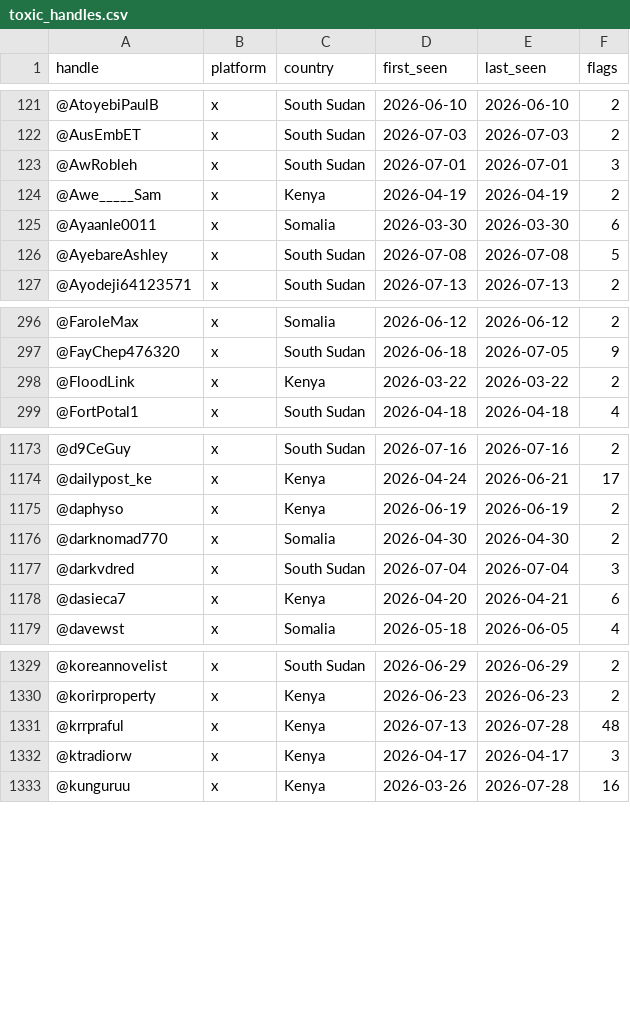
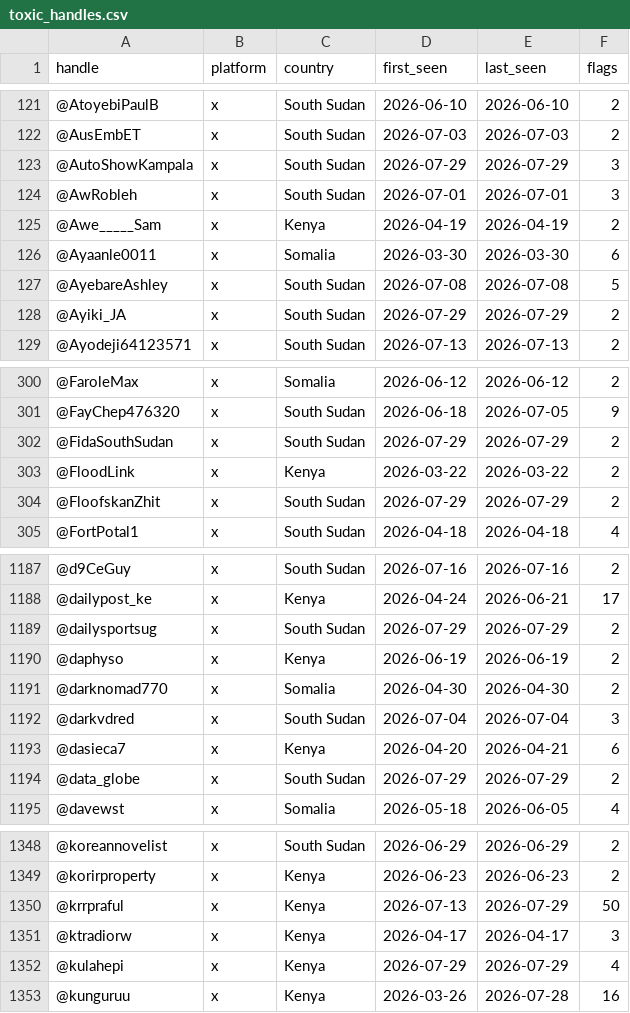
Before and after one commit to KSvend/IRIS, a CSV file: monitoring/autolearn/toxic_handles.csv, drawn as a sheet; only a part is shown, gaps mark what is left out; the diff covers the shown part only.

Commit message:
Auto-update: 598 events, 9849 HS posts — 2026-07-29 11:55 UTC

```diff
--- a/monitoring/autolearn/toxic_handles.csv
+++ b/monitoring/autolearn/toxic_handles.csv
@@ -122,2 +122,3 @@ handle,platform,country,first_seen,last_seen,flags
 @AusEmbET,x,South Sudan,2026-07-03,2026-07-03,2
+@AutoShowKampala,x,South Sudan,2026-07-29,2026-07-29,3
 @AwRobleh,x,South Sudan,2026-07-01,2026-07-01,3
@@ -126,2 +127,3 @@ handle,platform,country,first_seen,last_seen,flags
 @AyebareAshley,x,South Sudan,2026-07-08,2026-07-08,5
+@Ayiki_JA,x,South Sudan,2026-07-29,2026-07-29,2
 @Ayodeji64123571,x,South Sudan,2026-07-13,2026-07-13,2
@@ -297,3 +301,5 @@ handle,platform,country,first_seen,last_seen,flags
 @FayChep476320,x,South Sudan,2026-06-18,2026-07-05,9
+@FidaSouthSudan,x,South Sudan,2026-07-29,2026-07-29,2
 @FloodLink,x,Kenya,2026-03-22,2026-03-22,2
+@FloofskanZhit,x,South Sudan,2026-07-29,2026-07-29,2
 @FortPotal1,x,South Sudan,2026-04-18,2026-04-18,4
@@ -1174,2 +1188,3 @@ handle,platform,country,first_seen,last_seen,flags
 @dailypost_ke,x,Kenya,2026-04-24,2026-06-21,17
+@dailysportsug,x,South Sudan,2026-07-29,2026-07-29,2
 @daphyso,x,Kenya,2026-06-19,2026-06-19,2
@@ -1178,2 +1193,3 @@ handle,platform,country,first_seen,last_seen,flags
 @dasieca7,x,Kenya,2026-04-20,2026-04-21,6
+@data_globe,x,South Sudan,2026-07-29,2026-07-29,2
 @davewst,x,Somalia,2026-05-18,2026-06-05,4
@@ -1330,4 +1349,5 @@ handle,platform,country,first_seen,last_seen,flags
 @korirproperty,x,Kenya,2026-06-23,2026-06-23,2
-@krrpraful,x,Kenya,2026-07-13,2026-07-28,48
+@krrpraful,x,Kenya,2026-07-13,2026-07-29,50
 @ktradiorw,x,Kenya,2026-04-17,2026-04-17,3
+@kulahepi,x,Kenya,2026-07-29,2026-07-29,4
 @kunguruu,x,Kenya,2026-03-26,2026-07-28,16
```
Also changed, not shown: 16 added rows and 37 edited cells elsewhere in this file, monitoring/autolearn/learned_keywords_hs.csv, monitoring/autolearn/narrative_discoveries.csv, 9 other files.
